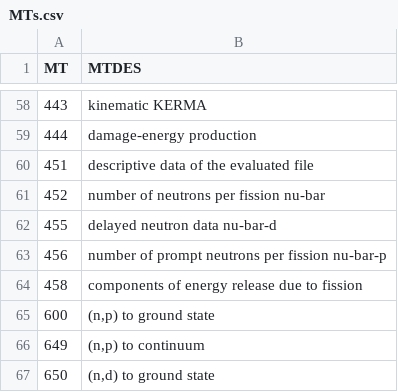
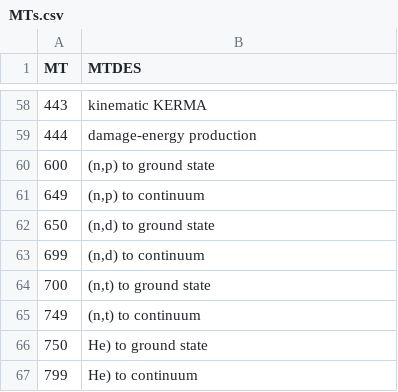
Before and after one commit to luca-fiorito-11/mapping, a CSV file: csv/MTs.csv, drawn as a sheet; only a part is shown, gaps mark what is left out; the shorter side is filled out with more unchanged rows.

```diff
--- a/csv/MTs.csv
+++ b/csv/MTs.csv
@@ -59,7 +59,2 @@ MT,MTDES
 444,damage-energy production
-451,descriptive data of the evaluated file
-452,number of neutrons per fission nu-bar
-455,delayed neutron data nu-bar-d
-456,number of prompt neutrons per fission nu-bar-p
-458,components of energy release due to fission
 600,"(n,p) to ground state"
```
Also changed, not shown: csv/my_colors.csv, 34 other files.
